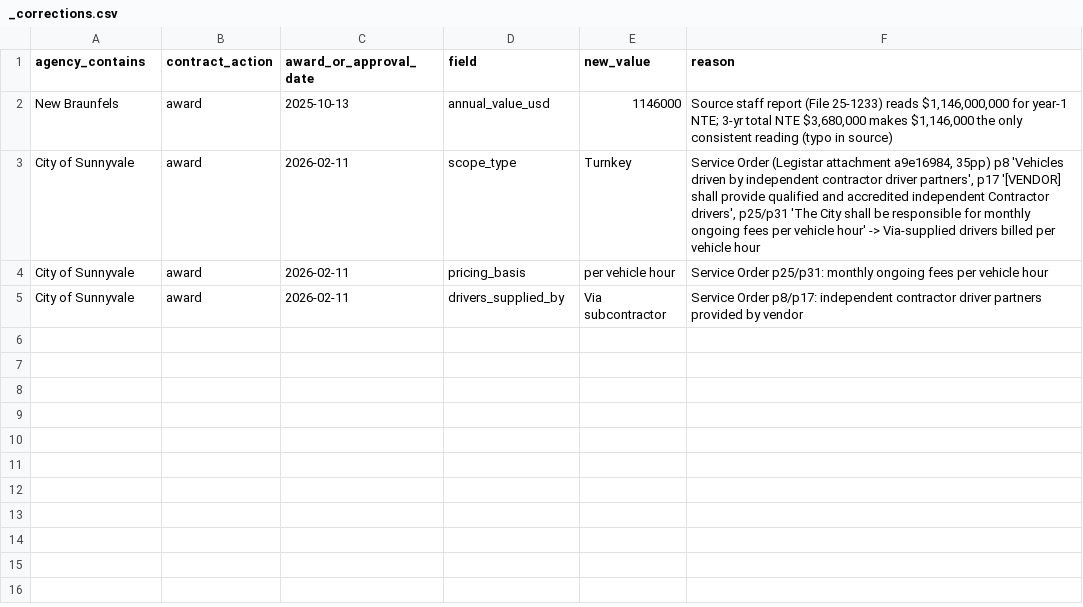
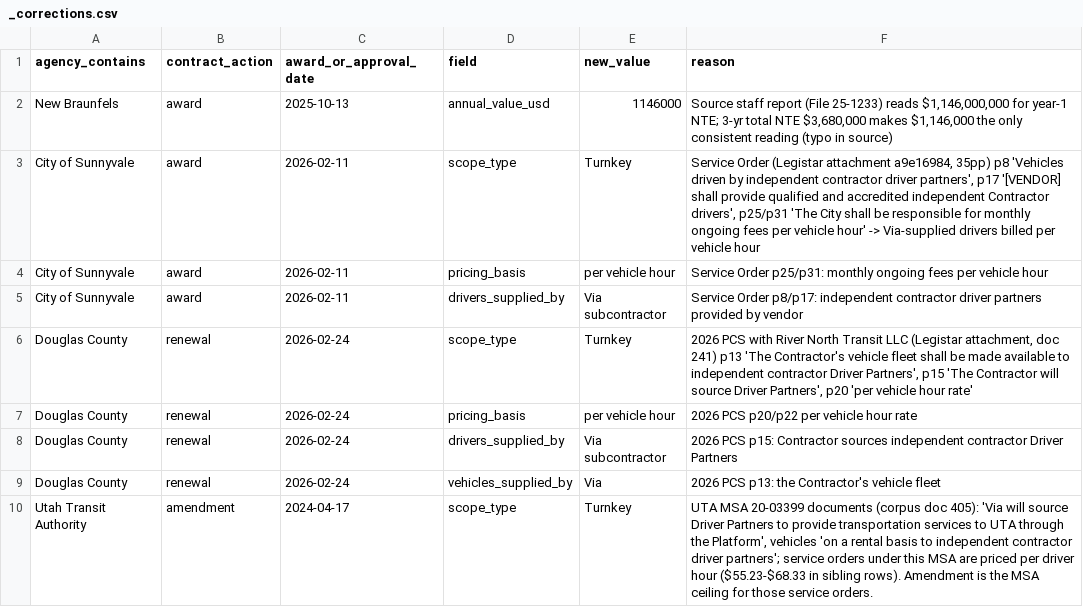
Before and after one commit to potpotman123/via-research, a CSV file: shards/_corrections.csv, drawn as a sheet; the diff names each change by its address in the sheet, - before the commit and + after, or states it on an @@ line.

```diff
--- a/shards/_corrections.csv
+++ b/shards/_corrections.csv
+row 6: Douglas County | renewal | 2026-02-24 | scope_type | Turnkey | 2026 PCS with River North Transit LLC (Legistar attachment, doc 241) p13 'The Contractor's vehicle fleet shall be made available to independent contractor Driver Partners', p15 'The Contractor will source Driver Partners', p20 'per vehicle hour rate'
+row 7: Douglas County | renewal | 2026-02-24 | pricing_basis | per vehicle hour | 2026 PCS p20/p22 per vehicle hour rate
+row 8: Douglas County | renewal | 2026-02-24 | drivers_supplied_by | Via subcontractor | 2026 PCS p15: Contractor sources independent contractor Driver Partners
+row 9: Douglas County | renewal | 2026-02-24 | vehicles_supplied_by | Via | 2026 PCS p13: the Contractor's vehicle fleet
+row 10: Utah Transit Authority | amendment | 2024-04-17 | scope_type | Turnkey | UTA MSA 20-03399 documents (corpus doc 405): 'Via will source Driver Partners to provide transportation services to UTA through the Platform', vehicles 'on a rental basis to independent contractor driver partners'; service orders under this MSA are priced per driver hour ($55.23-$68.33 in sibling rows). Amendment is the MSA ceiling for those service orders.
```
Also changed, not shown: 1 other file.
